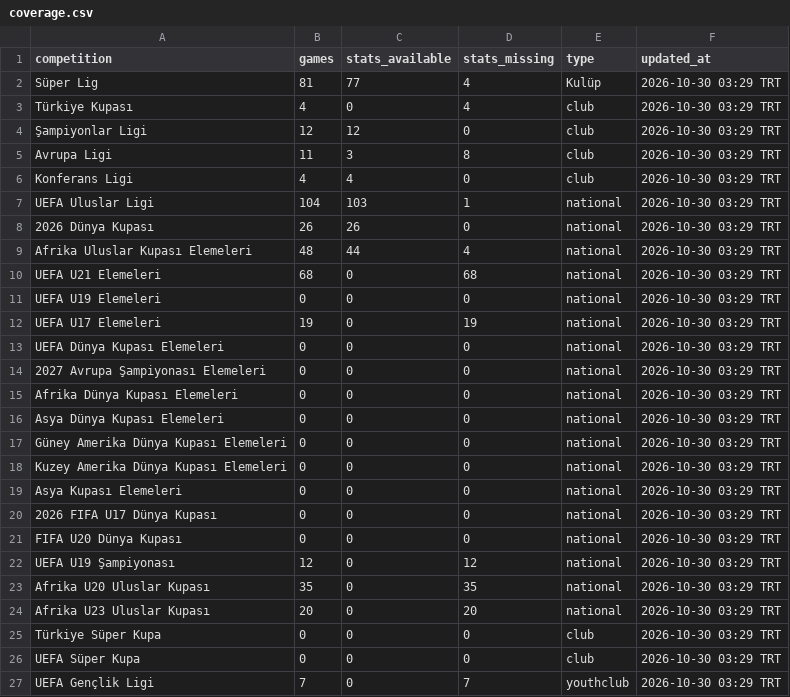
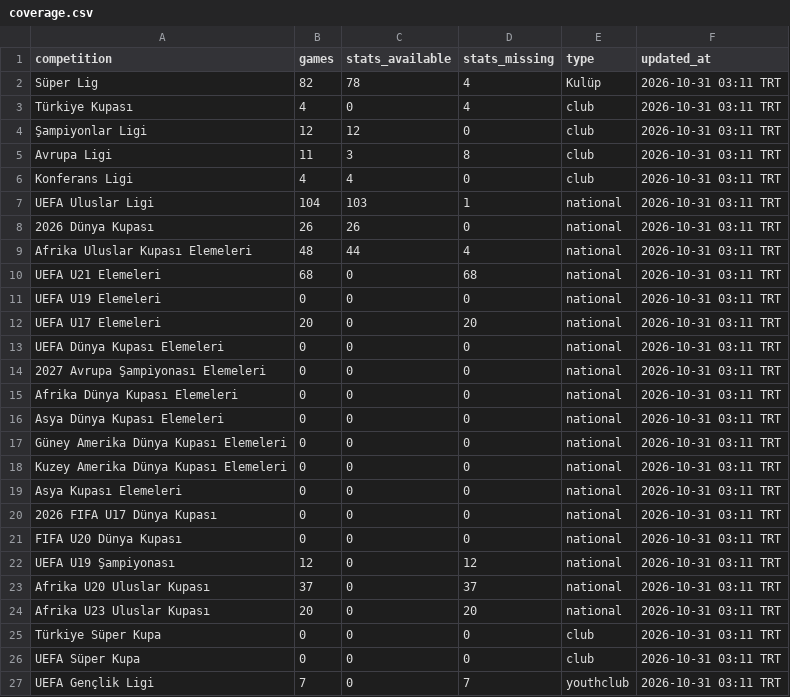
Before and after one commit to mexo79/superlig-u23-tracker, a CSV file: data/coverage.csv, drawn as a sheet.

```diff
--- a/data/coverage.csv
+++ b/data/coverage.csv
@@ -1,27 +1,27 @@
 competition,games,stats_available,stats_missing,type,updated_at
-Süper Lig,81,77,4,Kulüp,2026-10-30 03:29 TRT
-Türkiye Kupası,4,0,4,club,2026-10-30 03:29 TRT
-Şampiyonlar Ligi,12,12,0,club,2026-10-30 03:29 TRT
-Avrupa Ligi,11,3,8,club,2026-10-30 03:29 TRT
-Konferans Ligi,4,4,0,club,2026-10-30 03:29 TRT
-UEFA Uluslar Ligi,104,103,1,national,2026-10-30 03:29 TRT
-2026 Dünya Kupası,26,26,0,national,2026-10-30 03:29 TRT
-Afrika Uluslar Kupası Elemeleri,48,44,4,national,2026-10-30 03:29 TRT
-UEFA U21 Elemeleri,68,0,68,national,2026-10-30 03:29 TRT
-UEFA U19 Elemeleri,0,0,0,national,2026-10-30 03:29 TRT
-UEFA U17 Elemeleri,19,0,19,national,2026-10-30 03:29 TRT
-UEFA Dünya Kupası Elemeleri,0,0,0,national,2026-10-30 03:29 TRT
-2027 Avrupa Şampiyonası Elemeleri,0,0,0,national,2026-10-30 03:29 TRT
-Afrika Dünya Kupası Elemeleri,0,0,0,national,2026-10-30 03:29 TRT
-Asya Dünya Kupası Elemeleri,0,0,0,national,2026-10-30 03:29 TRT
-Güney Amerika Dünya Kupası Elemeleri,0,0,0,national,2026-10-30 03:29 TRT
-Kuzey Amerika Dünya Kupası Elemeleri,0,0,0,national,2026-10-30 03:29 TRT
-Asya Kupası Elemeleri,0,0,0,national,2026-10-30 03:29 TRT
-2026 FIFA U17 Dünya Kupası,0,0,0,national,2026-10-30 03:29 TRT
-FIFA U20 Dünya Kupası,0,0,0,national,2026-10-30 03:29 TRT
-UEFA U19 Şampiyonası,12,0,12,national,2026-10-30 03:29 TRT
-Afrika U20 Uluslar Kupası,35,0,35,national,2026-10-30 03:29 TRT
-Afrika U23 Uluslar Kupası,20,0,20,national,2026-10-30 03:29 TRT
-Türkiye Süper Kupa,0,0,0,club,2026-10-30 03:29 TRT
-UEFA Süper Kupa,0,0,0,club,2026-10-30 03:29 TRT
-UEFA Gençlik Ligi,7,0,7,youthclub,2026-10-30 03:29 TRT
+Süper Lig,82,78,4,Kulüp,2026-10-31 03:11 TRT
+Türkiye Kupası,4,0,4,club,2026-10-31 03:11 TRT
+Şampiyonlar Ligi,12,12,0,club,2026-10-31 03:11 TRT
+Avrupa Ligi,11,3,8,club,2026-10-31 03:11 TRT
+Konferans Ligi,4,4,0,club,2026-10-31 03:11 TRT
+UEFA Uluslar Ligi,104,103,1,national,2026-10-31 03:11 TRT
+2026 Dünya Kupası,26,26,0,national,2026-10-31 03:11 TRT
+Afrika Uluslar Kupası Elemeleri,48,44,4,national,2026-10-31 03:11 TRT
+UEFA U21 Elemeleri,68,0,68,national,2026-10-31 03:11 TRT
+UEFA U19 Elemeleri,0,0,0,national,2026-10-31 03:11 TRT
+UEFA U17 Elemeleri,20,0,20,national,2026-10-31 03:11 TRT
+UEFA Dünya Kupası Elemeleri,0,0,0,national,2026-10-31 03:11 TRT
+2027 Avrupa Şampiyonası Elemeleri,0,0,0,national,2026-10-31 03:11 TRT
+Afrika Dünya Kupası Elemeleri,0,0,0,national,2026-10-31 03:11 TRT
+Asya Dünya Kupası Elemeleri,0,0,0,national,2026-10-31 03:11 TRT
+Güney Amerika Dünya Kupası Elemeleri,0,0,0,national,2026-10-31 03:11 TRT
+Kuzey Amerika Dünya Kupası Elemeleri,0,0,0,national,2026-10-31 03:11 TRT
+Asya Kupası Elemeleri,0,0,0,national,2026-10-31 03:11 TRT
+2026 FIFA U17 Dünya Kupası,0,0,0,national,2026-10-31 03:11 TRT
+FIFA U20 Dünya Kupası,0,0,0,national,2026-10-31 03:11 TRT
+UEFA U19 Şampiyonası,12,0,12,national,2026-10-31 03:11 TRT
+Afrika U20 Uluslar Kupası,37,0,37,national,2026-10-31 03:11 TRT
+Afrika U23 Uluslar Kupası,20,0,20,national,2026-10-31 03:11 TRT
+Türkiye Süper Kupa,0,0,0,club,2026-10-31 03:11 TRT
+UEFA Süper Kupa,0,0,0,club,2026-10-31 03:11 TRT
+UEFA Gençlik Ligi,7,0,7,youthclub,2026-10-31 03:11 TRT
```
Also changed, not shown: data/competitions.csv, data/official_totals_safe.csv.
